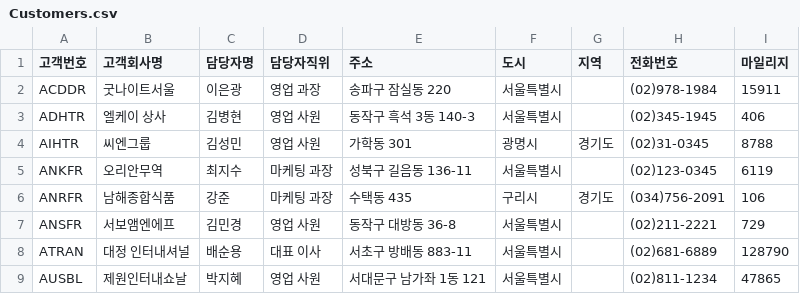
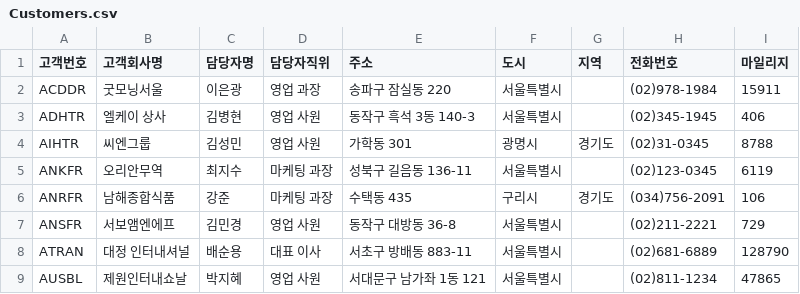
Before and after one commit to Inatelan/schema_202245021, a CSV file: Customers.csv, drawn as a sheet; only a part is shown.

Commit message:
Update Customers.csv

```diff
--- a/Customers.csv
+++ b/Customers.csv
@@ -1,3 +1,3 @@
 고객번호,고객회사명,담당자명,담당자직위,주소,도시,지역,전화번호,마일리지
-ACDDR,굿나이트서울,이은광,영업 과장,송파구 잠실동 220,서울특별시,,(02)978-1984,15911
+ACDDR,굿모닝서울,이은광,영업 과장,송파구 잠실동 220,서울특별시,,(02)978-1984,15911
 ADHTR,엘케이 상사,김병현,영업 사원,동작구 흑석 3동 140-3,서울특별시,,(02)345-1945,406
```
